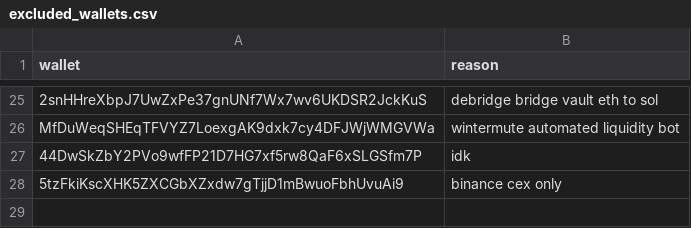
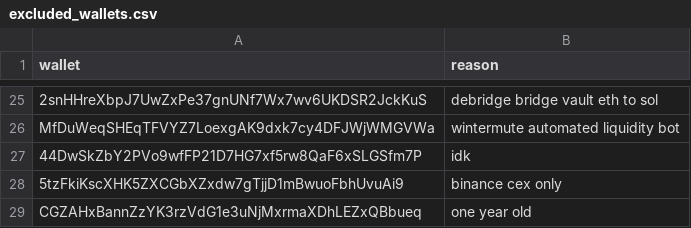
Before and after one commit to prasanna-ML-expert/jayind, a CSV file: excluded_wallets.csv, drawn as a sheet; only a part is shown, gaps mark what is left out; the diff names each change by its address in the sheet, - before the commit and + after, or states it on an @@ line.

Commit message:
Update excluded_wallets.csv

```diff
--- a/excluded_wallets.csv
+++ b/excluded_wallets.csv
+row 29: CGZAHxBannZzYK3rzVdG1e3uNjMxrmaXDhLEZxQBbueq | one year old
```
